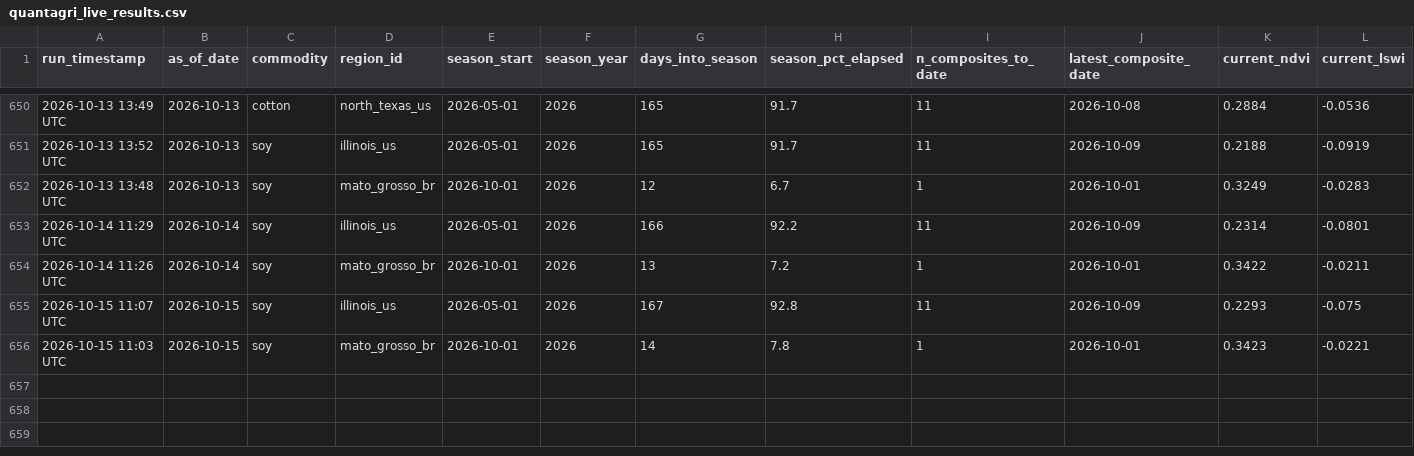
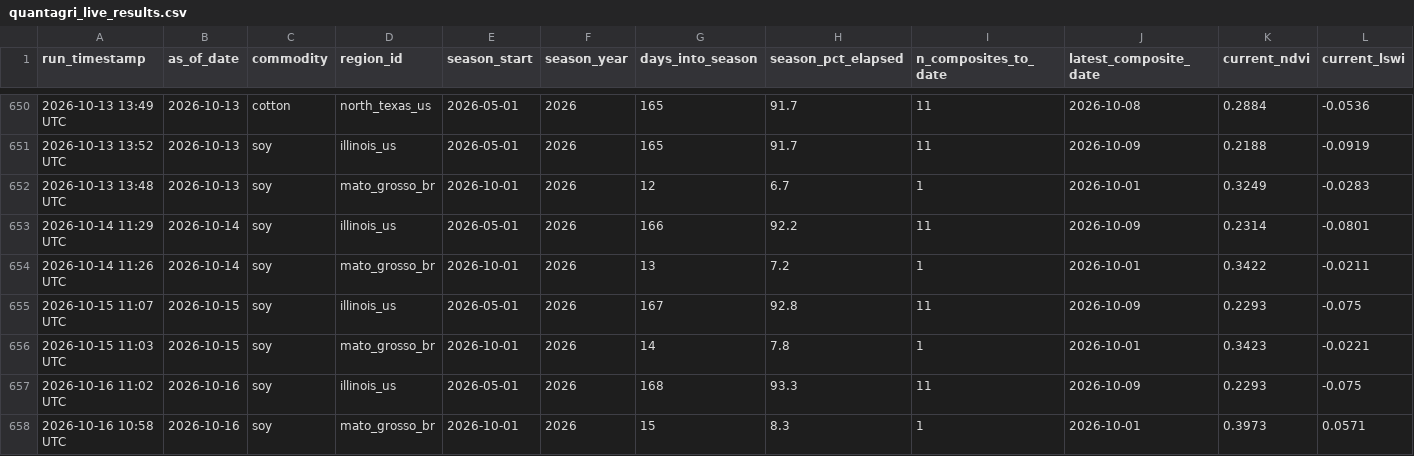
Before and after one commit to rmkenv/quantag, a CSV file: quantagri_live/quantagri_live_results.csv, drawn as a sheet; only a part is shown, gaps mark what is left out; rows hold the shown columns only; the diff names each change by its address in the sheet, - before the commit and + after, or states it on an @@ line.

```diff
--- a/quantagri_live/quantagri_live_results.csv
+++ b/quantagri_live/quantagri_live_results.csv
+row 657: 2026-10-16 11:02 UTC | 2026-10-16 | soy | illinois_us | 2026-05-01 | 2026 | 168 | 93.3 | 11 | 2026-10-09 | 0.2293 | -0.075
+row 658: 2026-10-16 10:58 UTC | 2026-10-16 | soy | mato_grosso_br | 2026-10-01 | 2026 | 15 | 8.3 | 1 | 2026-10-01 | 0.3973 | 0.0571
```
Also changed, not shown: quantagri_live/quantagri_live_alerts.csv, quantagri_live/quantagri_signal_scorecard.csv.
